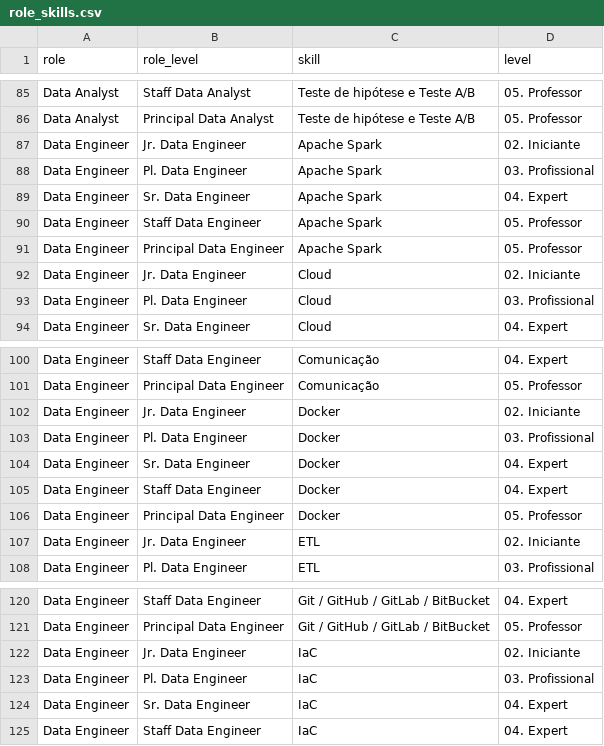
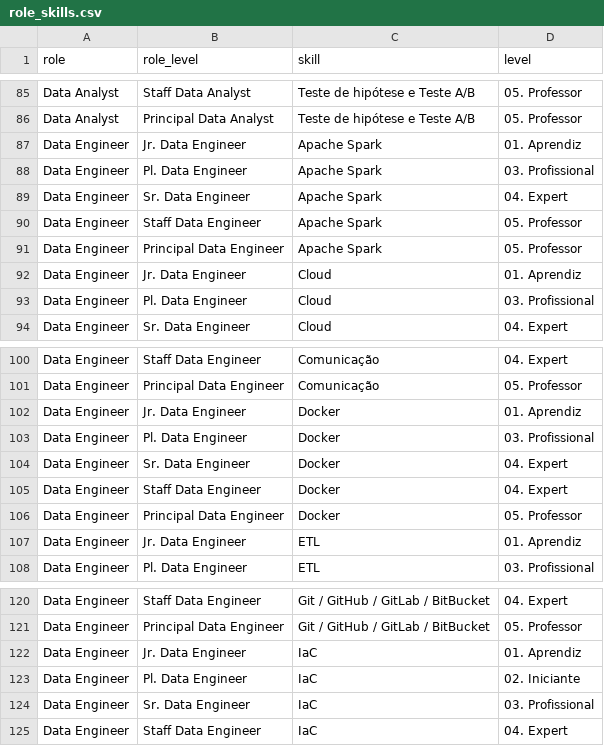
Before and after one commit to TeoMeWhy/tmw-education, a CSV file: data/role_skills.csv, drawn as a sheet; only a part is shown, gaps mark what is left out.

Commit message:
feat: skills

```diff
--- a/data/role_skills.csv
+++ b/data/role_skills.csv
@@ -86,3 +86,3 @@ Data Analyst;Staff Data Analyst;Teste de hipótese e Teste A/B;05. Professor
 Data Analyst;Principal Data Analyst;Teste de hipótese e Teste A/B;05. Professor
-Data Engineer;Jr. Data Engineer;Apache Spark;02. Iniciante
+Data Engineer;Jr. Data Engineer;Apache Spark;01. Aprendiz
 Data Engineer;Pl. Data Engineer;Apache Spark;03. Profissional
@@ -91,3 +91,3 @@ Data Engineer;Staff Data Engineer;Apache Spark;05. Professor
 Data Engineer;Principal Data Engineer;Apache Spark;05. Professor
-Data Engineer;Jr. Data Engineer;Cloud;02. Iniciante
+Data Engineer;Jr. Data Engineer;Cloud;01. Aprendiz
 Data Engineer;Pl. Data Engineer;Cloud;03. Profissional
@@ -101,3 +101,3 @@ Data Engineer;Staff Data Engineer;Comunicação;04. Expert
 Data Engineer;Principal Data Engineer;Comunicação;05. Professor
-Data Engineer;Jr. Data Engineer;Docker;02. Iniciante
+Data Engineer;Jr. Data Engineer;Docker;01. Aprendiz
 Data Engineer;Pl. Data Engineer;Docker;03. Profissional
@@ -106,3 +106,3 @@ Data Engineer;Staff Data Engineer;Docker;04. Expert
 Data Engineer;Principal Data Engineer;Docker;05. Professor
-Data Engineer;Jr. Data Engineer;ETL;02. Iniciante
+Data Engineer;Jr. Data Engineer;ETL;01. Aprendiz
 Data Engineer;Pl. Data Engineer;ETL;03. Profissional
@@ -121,5 +121,5 @@ Data Engineer;Staff Data Engineer;Git / GitHub / GitLab / BitBucket;04. Expert
 Data Engineer;Principal Data Engineer;Git / GitHub / GitLab / BitBucket;05. Professor
-Data Engineer;Jr. Data Engineer;IaC;02. Iniciante
-Data Engineer;Pl. Data Engineer;IaC;03. Profissional
-Data Engineer;Sr. Data Engineer;IaC;04. Expert
+Data Engineer;Jr. Data Engineer;IaC;01. Aprendiz
+Data Engineer;Pl. Data Engineer;IaC;02. Iniciante
+Data Engineer;Sr. Data Engineer;IaC;03. Profissional
 Data Engineer;Staff Data Engineer;IaC;04. Expert
```
